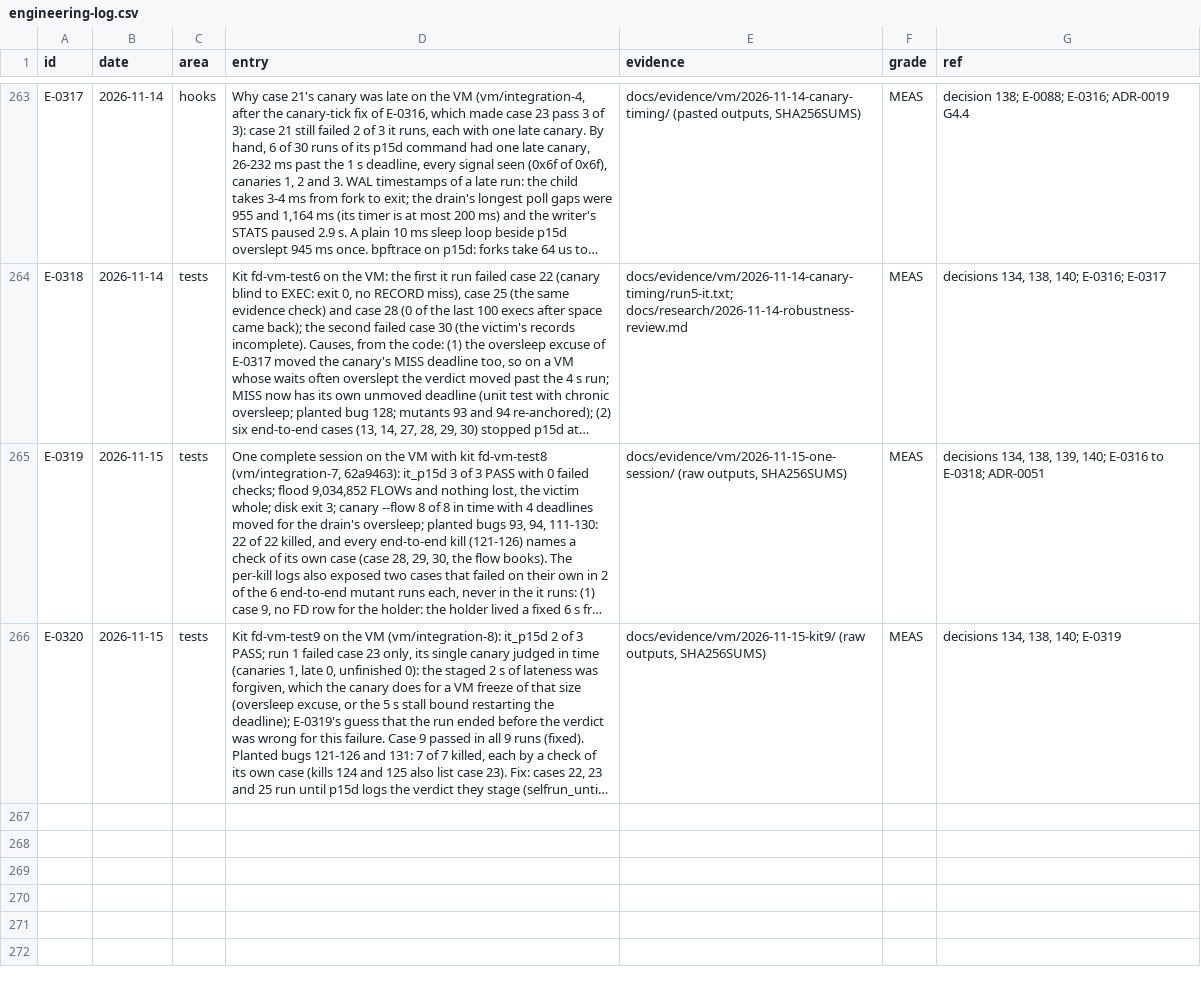
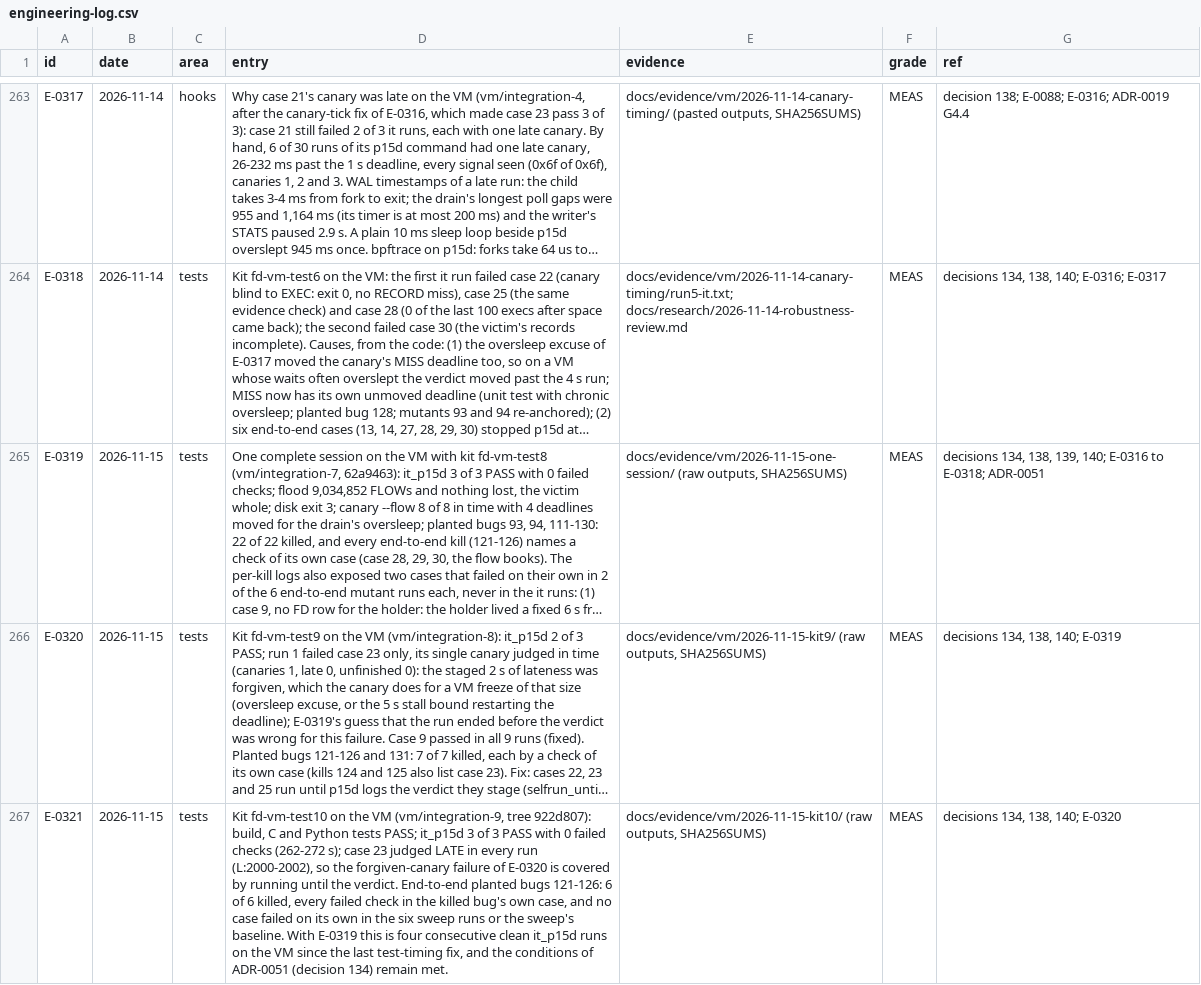
Before and after one commit to ranahunter10/fiery-dragon, a CSV file: docs/journal/engineering-log.csv, drawn as a sheet; only a part is shown, gaps mark what is left out; long unchanged cells end in …; the diff names each change by its address in the sheet, - before the commit and + after, or states it on an @@ line.

```diff
--- a/docs/journal/engineering-log.csv
+++ b/docs/journal/engineering-log.csv
+row 267: E-0321 | 2026-11-15 | tests | Kit fd-vm-test10 on the VM (vm/integration-9, tree 922d807): build, C and Python tests PASS; it_p15d 3 of 3 PASS with 0 failed checks (262-272 s); case 23 judged LATE in every run (L:2000-2002), so the forgiven-canary failure of E-0320 is covered by running until the verdict. End-to-end planted bugs 121-126: 6 of 6 killed, every failed check in the killed bug's own case, and no case failed on its own in the six sweep runs or the sweep's baseline. With E-0319 this is four consecutive clean it_p15d runs on the VM since the last test-timing fix, and the conditions of ADR-0051 (decision 134) remain met. | docs/evidence/vm/2026-11-15-kit10/ (raw outputs, SHA256SUMS) | MEAS | decisions 134, 138, 140; E-0320
```
Also changed, not shown: 14 other files.
